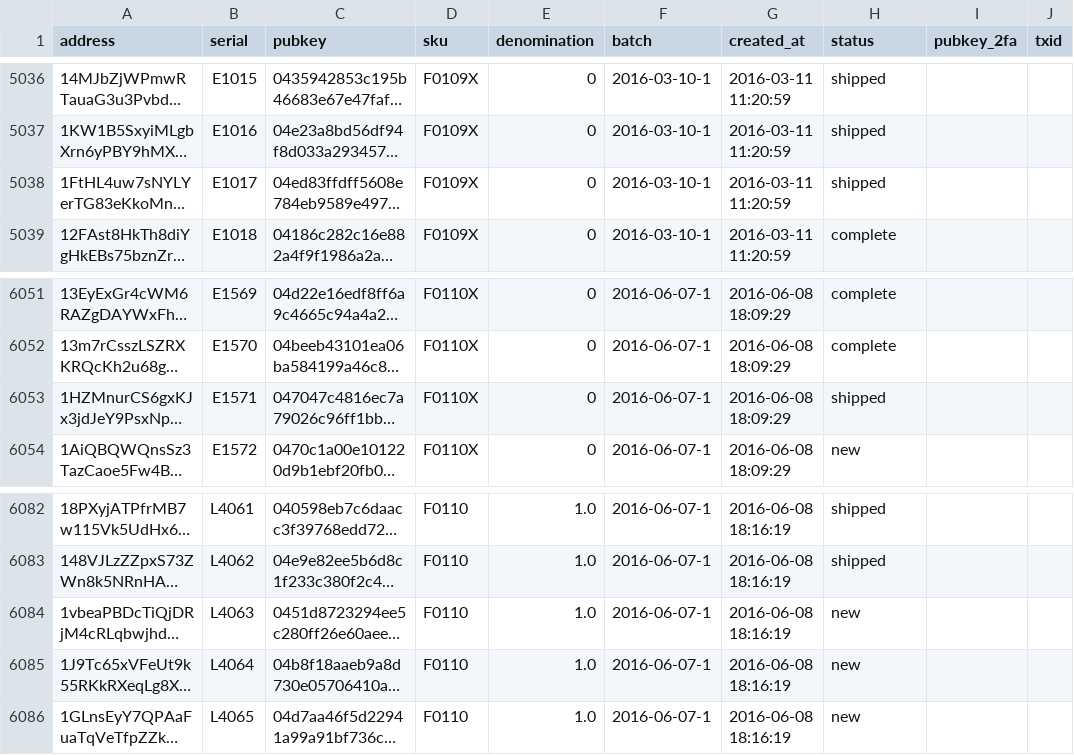
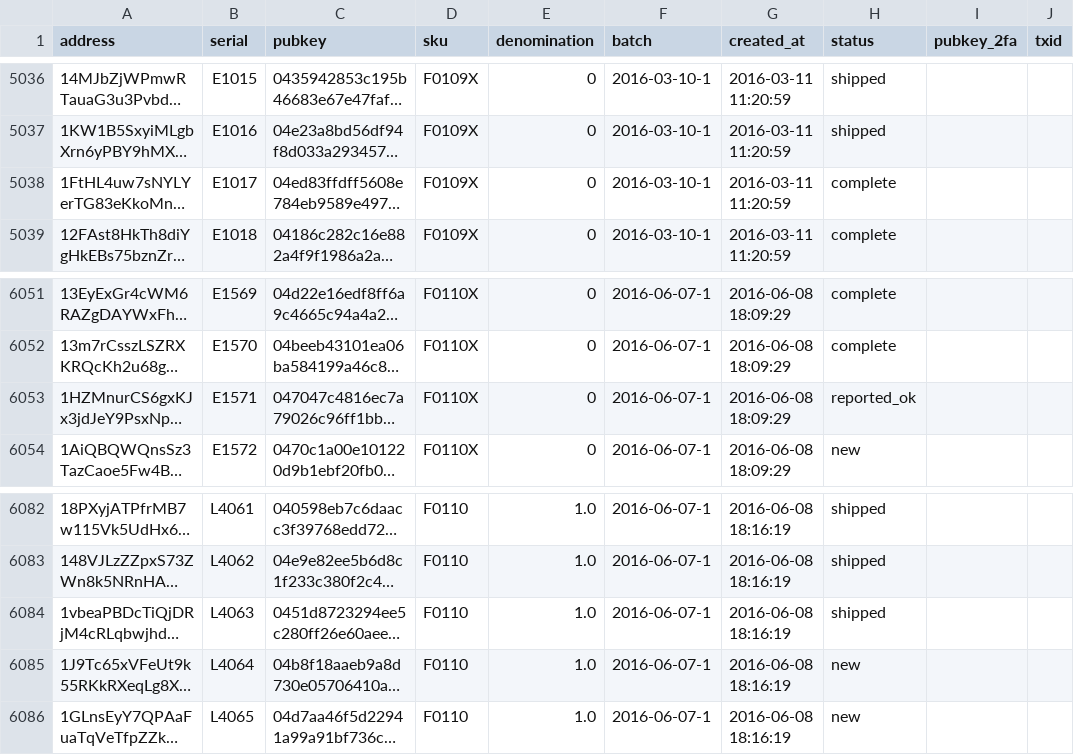
Before and after one commit to prasos/denarium-database, a TSV file: coin.tsv, drawn as a sheet; only a part is shown, gaps mark what is left out; long unchanged cells end in …; the diff covers the shown part only; the diff names each change by its address in the sheet, - before the commit and + after, or states it on an @@ line.

Commit message:
Daily coin status update

```diff
--- a/coin.tsv
+++ b/coin.tsv
-H5038 (status): shipped
+H5038 (status): complete
-H6053 (status): shipped
+H6053 (status): reported_ok
-H6084 (status): new
+H6084 (status): shipped
```
Also changed, not shown: 28 edited cells elsewhere in this file, 1 other file.
